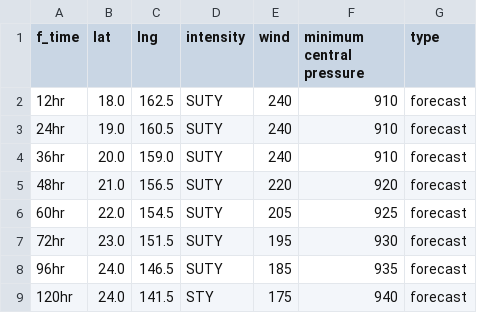
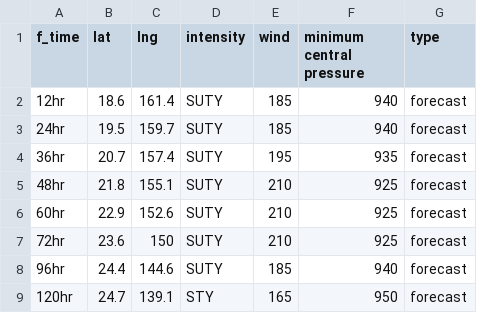
Before and after one commit to zax41006-bot/GHMWS-TC-GIS, a CSV file: forecast_track_B.csv, drawn as a sheet.

```diff
--- a/forecast_track_B.csv
+++ b/forecast_track_B.csv
@@ -1,9 +1,9 @@
 f_time,lat,lng,intensity,wind,minimum central pressure,type
-12hr,18.0,162.5,SUTY,240,910,forecast
-24hr,19.0,160.5,SUTY,240,910,forecast
-36hr,20.0,159.0,SUTY,240,910,forecast
-48hr,21.0,156.5,SUTY,220,920,forecast
-60hr,22.0,154.5,SUTY,205,925,forecast
-72hr,23.0,151.5,SUTY,195,930,forecast
-96hr,24.0,146.5,SUTY,185,935,forecast
-120hr,24.0,141.5,STY,175,940,forecast
+12hr,18.6,161.4,SUTY,185,940,forecast
+24hr,19.5,159.7,SUTY,185,940,forecast
+36hr,20.7,157.4,SUTY,195,935,forecast
+48hr,21.8,155.1,SUTY,210,925,forecast
+60hr,22.9,152.6,SUTY,210,925,forecast
+72hr,23.6,150,SUTY,210,925,forecast
+96hr,24.4,144.6,SUTY,185,940,forecast
+120hr,24.7,139.1,STY,165,950,forecast
```
Also changed, not shown: past_track_B.csv.
